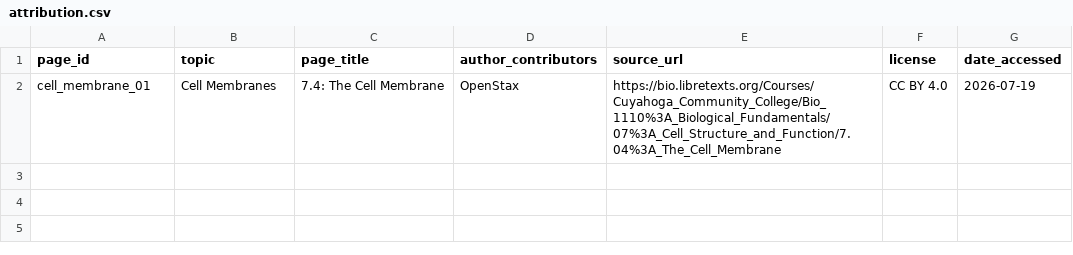
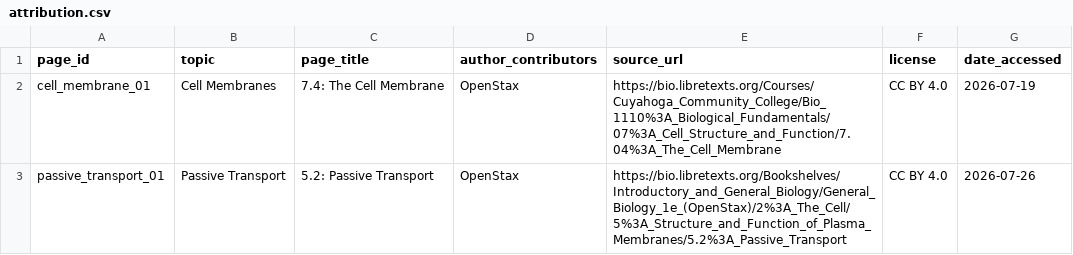
Before and after one commit to jefler10/IE7374-RAG-AI-Study-Companion, a CSV file: data/attribution.csv, drawn as a sheet.

Commit message:
Add passive transport attribution

```diff
--- a/data/attribution.csv
+++ b/data/attribution.csv
@@ -2 +2,2 @@ page_id,topic,page_title,author_contributors,source_url,license,date_accessed
 cell_membrane_01,Cell Membranes,7.4: The Cell Membrane,OpenStax,https://bio.libretexts.org/Courses/Cuyahoga_Community_College/Bio_1110%3A_Biological_Fundamentals/07%3A_Cell_Structure_and_Function/7.04%3A_The_Cell_Membrane,CC BY 4.0,2026-07-19
+passive_transport_01,Passive Transport,5.2: Passive Transport,OpenStax,https://bio.libretexts.org/Bookshelves/Introductory_and_General_Biology/General_Biology_1e_(OpenStax)/2%3A_The_Cell/5%3A_Structure_and_Function_of_Plasma_Membranes/5.2%3A_Passive_Transport,CC BY 4.0,2026-07-26
```
